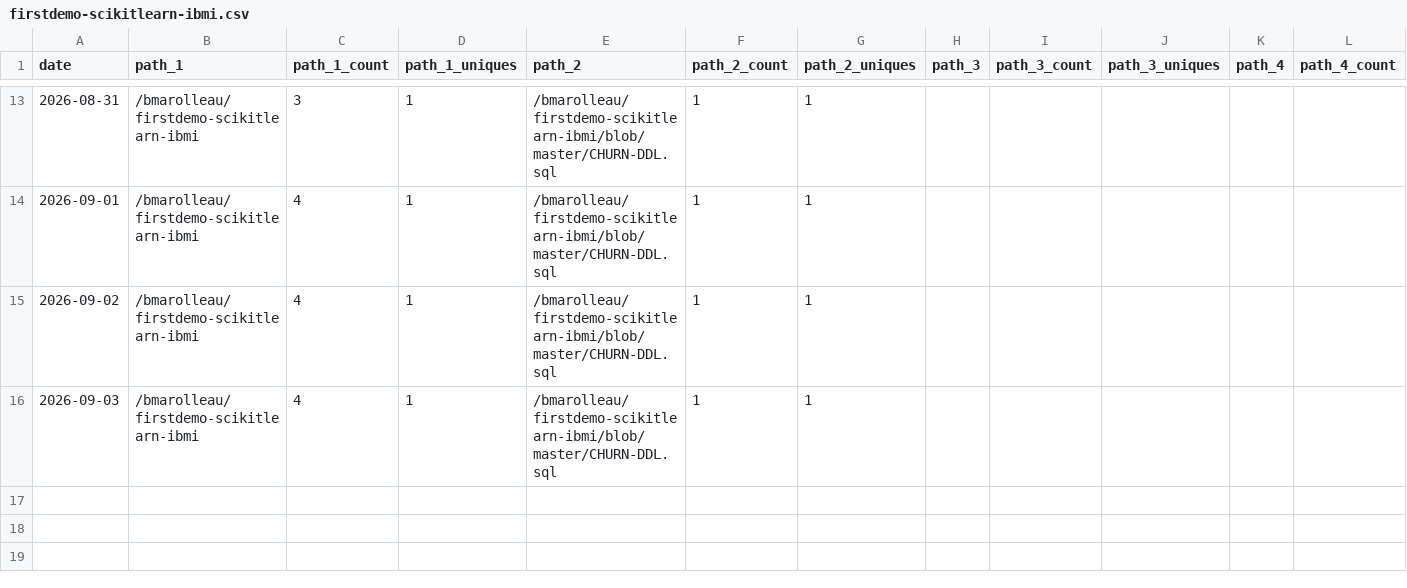
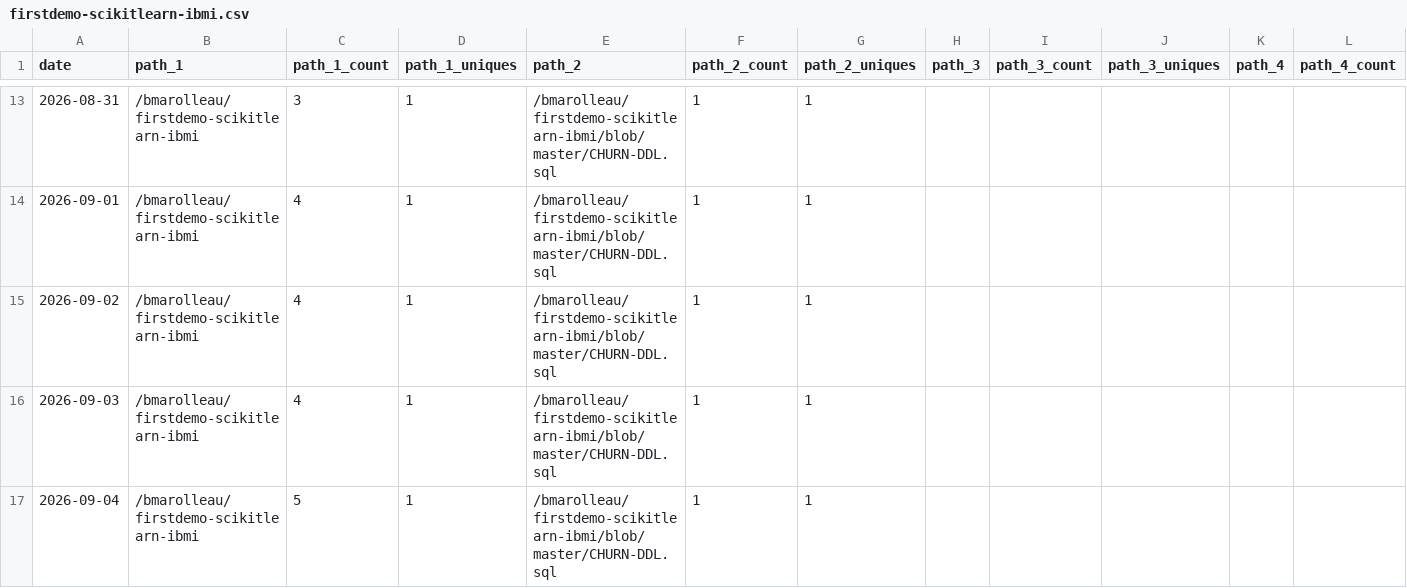
Before and after one commit to bmarolleau/github-repo-traffic-stats, a CSV file: data/github_paths/firstdemo-scikitlearn-ibmi.csv, drawn as a sheet; only a part is shown, gaps mark what is left out; rows hold the shown columns only; the diff names each change by its address in the sheet, - before the commit and + after, or states it on an @@ line.

```diff
--- a/data/github_paths/firstdemo-scikitlearn-ibmi.csv
+++ b/data/github_paths/firstdemo-scikitlearn-ibmi.csv
+row 17: 2026-09-04 | /bmarolleau/firstdemo-scikitlearn-ibmi | 5 | 1 | /bmarolleau/firstdemo-scikitlearn-ibmi/blob/master/CHURN-DDL.sql | 1 | 1
```
Also changed, not shown: data/github_paths/IBM-i-Application-Modernization-with-Bob.csv, data/github_paths/flight400-demo.csv, 13 other files.
